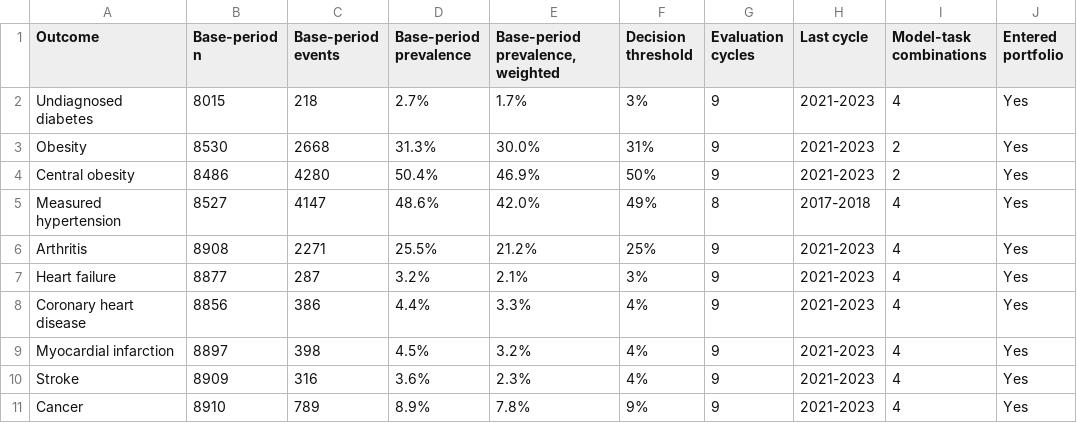
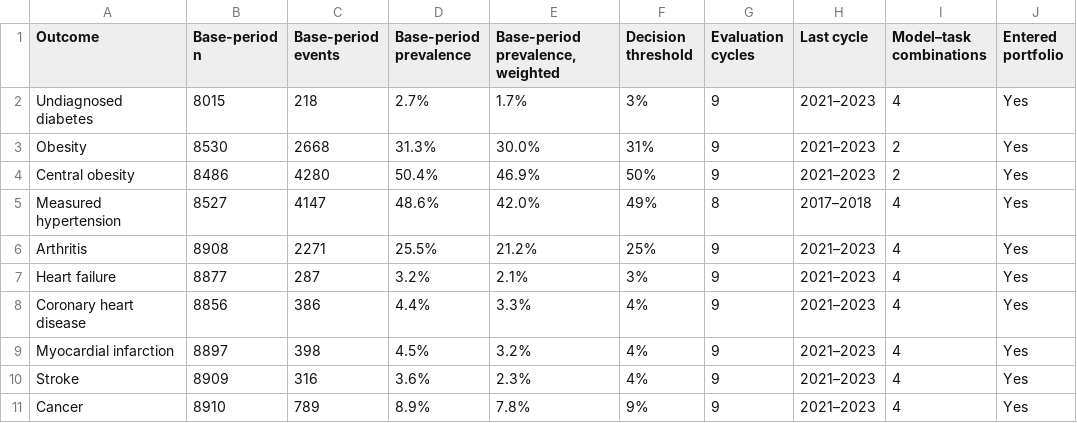
Before and after one commit to sambhajithakar/jamia-calibration-drift-obsolescence, a CSV file: tables/table1_portfolio.csv, drawn as a sheet.

```diff
--- a/tables/table1_portfolio.csv
+++ b/tables/table1_portfolio.csv
@@ -1,11 +1,11 @@
-Outcome,Base-period n,Base-period events,Base-period prevalence,"Base-period prevalence, weighted",Decision threshold,Evaluation cycles,Last cycle,Model-task combinations,Entered portfolio
-Undiagnosed diabetes,8015,218,2.7%,1.7%,3%,9,2021-2023,4,Yes
-Obesity,8530,2668,31.3%,30.0%,31%,9,2021-2023,2,Yes
-Central obesity,8486,4280,50.4%,46.9%,50%,9,2021-2023,2,Yes
-Measured hypertension,8527,4147,48.6%,42.0%,49%,8,2017-2018,4,Yes
-Arthritis,8908,2271,25.5%,21.2%,25%,9,2021-2023,4,Yes
-Heart failure,8877,287,3.2%,2.1%,3%,9,2021-2023,4,Yes
-Coronary heart disease,8856,386,4.4%,3.3%,4%,9,2021-2023,4,Yes
-Myocardial infarction,8897,398,4.5%,3.2%,4%,9,2021-2023,4,Yes
-Stroke,8909,316,3.6%,2.3%,4%,9,2021-2023,4,Yes
-Cancer,8910,789,8.9%,7.8%,9%,9,2021-2023,4,Yes
+Outcome,Base-period n,Base-period events,Base-period prevalence,"Base-period prevalence, weighted",Decision threshold,Evaluation cycles,Last cycle,Model–task combinations,Entered portfolio
+Undiagnosed diabetes,8015,218,2.7%,1.7%,3%,9,2021–2023,4,Yes
+Obesity,8530,2668,31.3%,30.0%,31%,9,2021–2023,2,Yes
+Central obesity,8486,4280,50.4%,46.9%,50%,9,2021–2023,2,Yes
+Measured hypertension,8527,4147,48.6%,42.0%,49%,8,2017–2018,4,Yes
+Arthritis,8908,2271,25.5%,21.2%,25%,9,2021–2023,4,Yes
+Heart failure,8877,287,3.2%,2.1%,3%,9,2021–2023,4,Yes
+Coronary heart disease,8856,386,4.4%,3.3%,4%,9,2021–2023,4,Yes
+Myocardial infarction,8897,398,4.5%,3.2%,4%,9,2021–2023,4,Yes
+Stroke,8909,316,3.6%,2.3%,4%,9,2021–2023,4,Yes
+Cancer,8910,789,8.9%,7.8%,9%,9,2021–2023,4,Yes
```
Also changed, not shown: out/bootstrap_ci.csv, tables/table2_breach_rates.csv, 9 other files.
